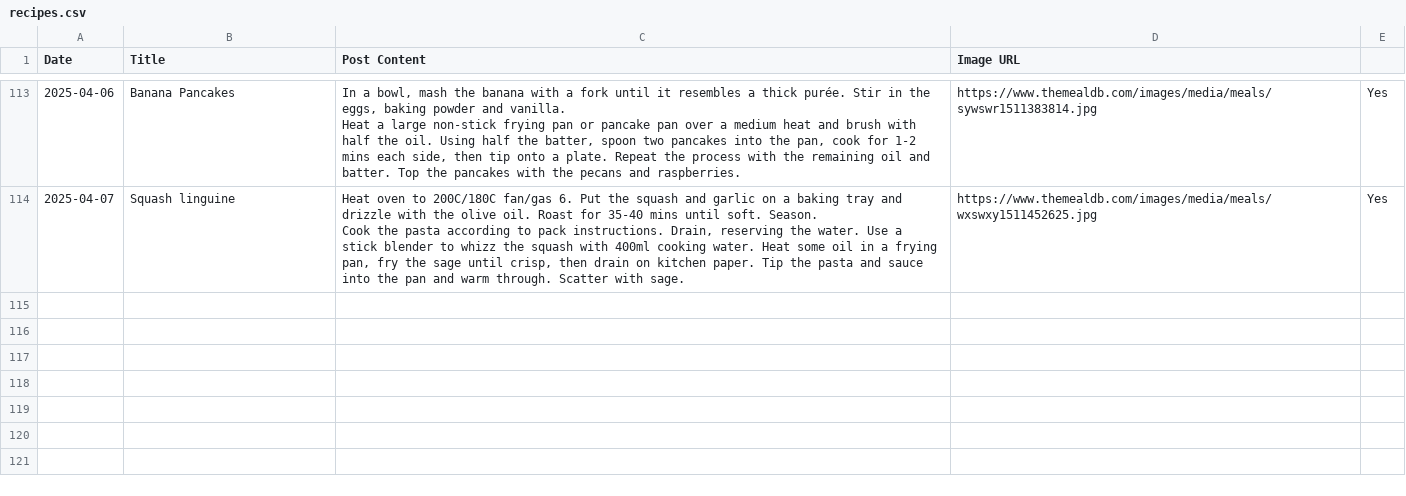
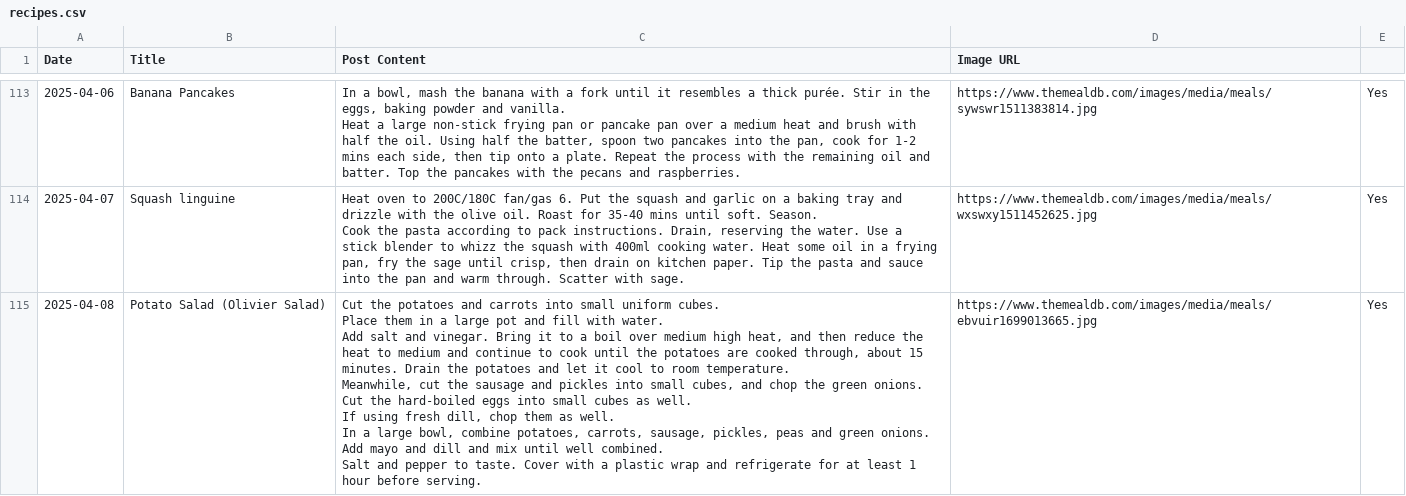
Before and after one commit to ImmutableType/X_IT_BTCETH_BOT, a CSV file: recipes.csv, drawn as a sheet; only a part is shown, gaps mark what is left out; ↵ is a line break in a cell; the diff names each change by its address in the sheet, - before the commit and + after, or states it on an @@ line.

```diff
--- a/recipes.csv
+++ b/recipes.csv
+row 115: 2025-04-08 | Potato Salad (Olivier Salad) | Cut the potatoes and carrots into small uniform cubes. ↵ Place them in a large pot and fill with water. ↵ Add salt and vinegar. Bring it to a boil over medium high heat, and then reduce the heat to medium and continue to cook until the potatoes are cooked through, about 15 minutes. Drain the potatoes and let it cool to room temperature. ↵ Meanwhile, cut the sausage and pickles into small cubes, and chop the green onions. ↵ Cut the hard-boiled eggs into small cubes as well. ↵ If using fresh dill, chop them as well. ↵ In a large bowl, combine potatoes, carrots, sausage, pickles, peas and green onions. ↵ Add mayo and dill and mix until well combined. ↵ Salt and pepper to taste. Cover with a plastic wrap and refrigerate for at least 1 hour before serving. | https://www.themealdb.com/images/media/meals/ebvuir1699013665.jpg | Yes
```
